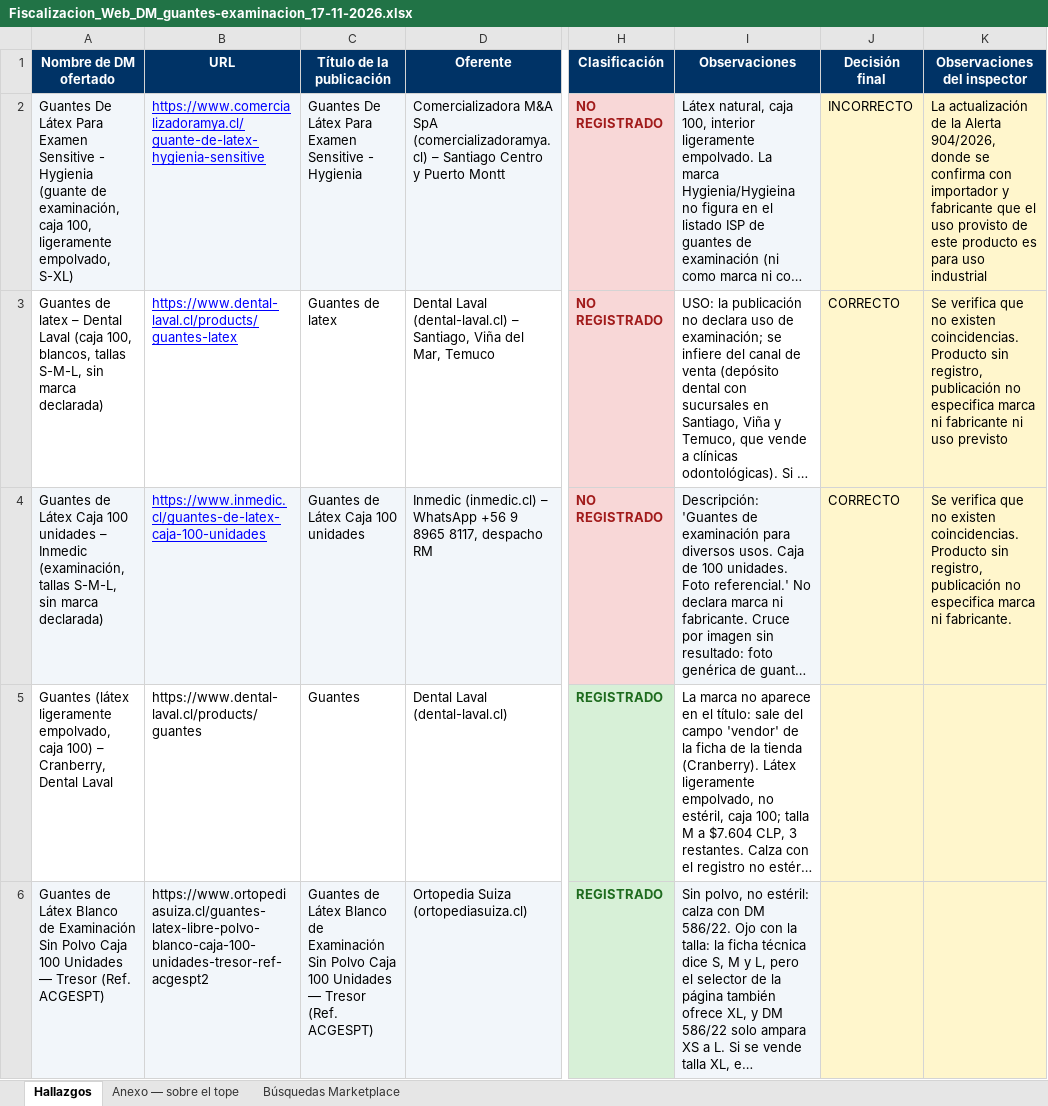
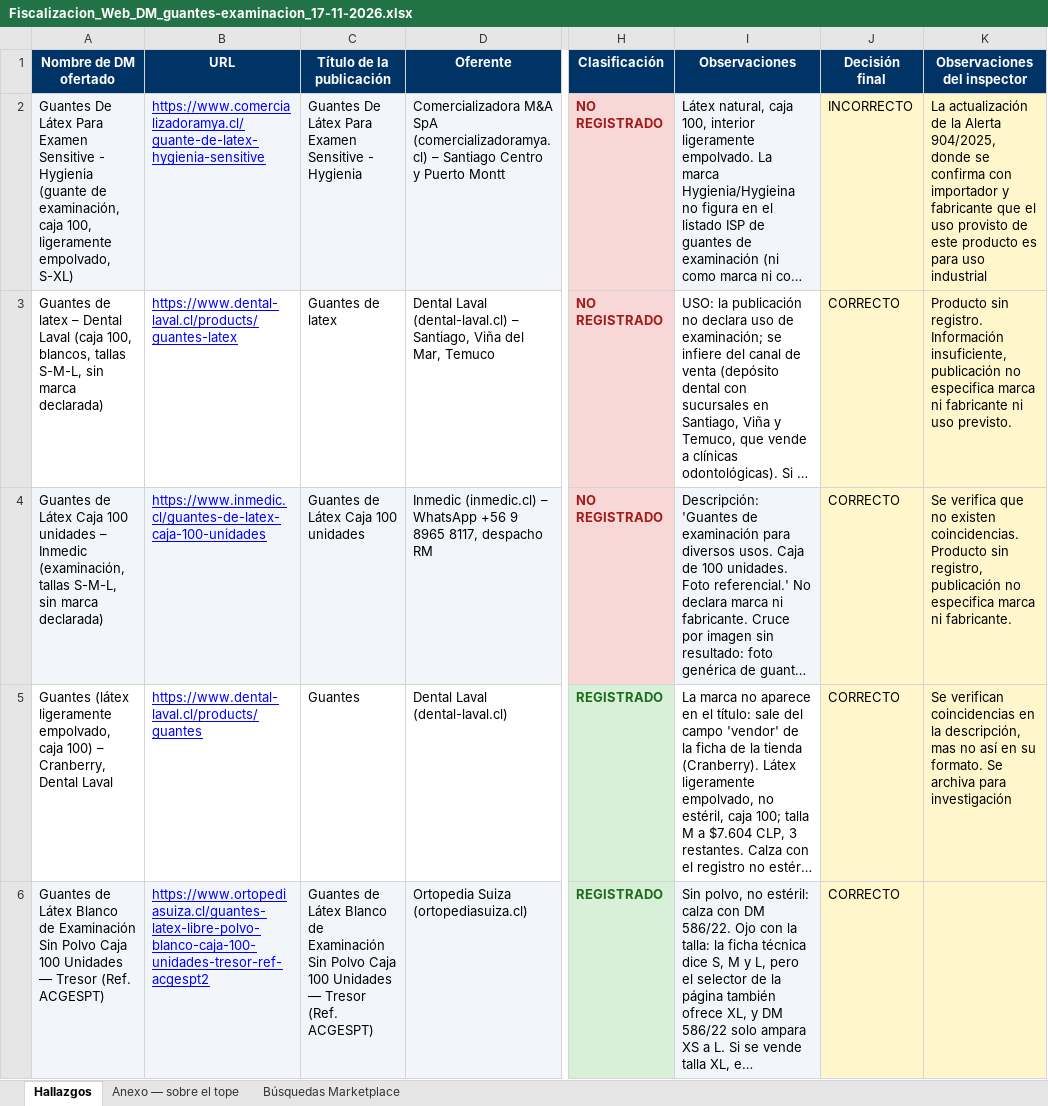
Before and after one commit to lukasgallegosguty-beep/fiscalizacion-web, an Excel workbook: revision/Fiscalizacion_Web_DM_guantes-examinacion_17-11-2026.xlsx, sheet Hallazgos, drawn as a sheet; only a part is shown, gaps mark what is left out; long unchanged cells end in …; values as stored, in another font and other column widths than the file's, no borders; charts and pictures not drawn; the diff covers the shown part only; the diff names each change by its address in the sheet, - before the commit and + after, or states it on an @@ line.

Commit message:
planilla en línea: Fiscalizacion_Web_DM_guantes-examinacion_17-11-2026.xlsx

```diff
--- a/revision/Fiscalizacion_Web_DM_guantes-examinacion_17-11-2026.xlsx (sheet Hallazgos)
+++ b/revision/Fiscalizacion_Web_DM_guantes-examinacion_17-11-2026.xlsx (sheet Hallazgos)
-K2 (Observaciones del inspector): …la Alerta 904/2026, donde se…
+K2 (Observaciones del inspector): …la Alerta 904/2025, donde se…
-K3 (Observaciones del inspector): Se verifica que no existen coincidencias. Producto sin registro, publicación no especifica marca ni fabricante ni uso previsto
+K3 (Observaciones del inspector): Producto sin registro. Información insuficiente, publicación no especifica marca ni fabricante ni uso previsto.
@@ B5:B6 underline: off → on, text colour: black → #0000FF @@
-J5:J6 (Decisión final): (empty)
+J5:J6 (Decisión final): CORRECTO
-K5 (Observaciones del inspector): (empty)
+K5 (Observaciones del inspector): Se verifican coincidencias en la descripción, mas no así en su formato. Se archiva para investigación
```
Also changed, not shown: 5 edited cells and cell formats elsewhere in this sheet, sheet Búsquedas Marketplace.
